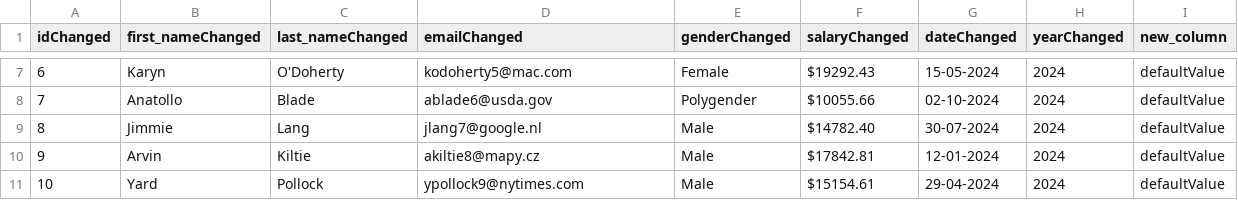
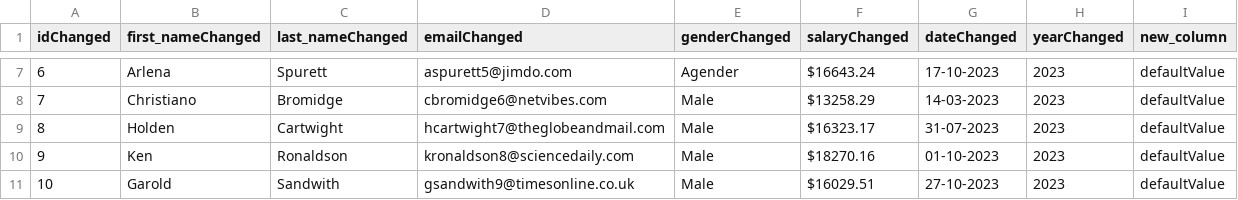
Before and after one commit to iamdecemberborn/learning2024Last, a CSV file: snappy/snappy.csv, drawn as a sheet; only a part is shown, gaps mark what is left out; the diff covers the shown part only.

```diff
--- a/snappy/snappy.csv
+++ b/snappy/snappy.csv
@@ -7,5 +7,5 @@ idChanged,first_nameChanged,last_nameChanged,emailChanged,genderChanged,salaryCh
-6,Karyn,O'Doherty,kodoherty5@mac.com,Female,$19292.43,15-05-2024,2024,defaultValue
-7,Anatollo,Blade,ablade6@usda.gov,Polygender,$10055.66,02-10-2024,2024,defaultValue
-8,Jimmie,Lang,jlang7@google.nl,Male,$14782.40,30-07-2024,2024,defaultValue
-9,Arvin,Kiltie,akiltie8@mapy.cz,Male,$17842.81,12-01-2024,2024,defaultValue
-10,Yard,Pollock,ypollock9@nytimes.com,Male,$15154.61,29-04-2024,2024,defaultValue
+6,Arlena,Spurett,aspurett5@jimdo.com,Agender,$16643.24,17-10-2023,2023,defaultValue
+7,Christiano,Bromidge,cbromidge6@netvibes.com,Male,$13258.29,14-03-2023,2023,defaultValue
+8,Holden,Cartwight,hcartwight7@theglobeandmail.com,Male,$16323.17,31-07-2023,2023,defaultValue
+9,Ken,Ronaldson,kronaldson8@sciencedaily.com,Male,$18270.16,01-10-2023,2023,defaultValue
+10,Garold,Sandwith,gsandwith9@timesonline.co.uk,Male,$16029.51,27-10-2023,2023,defaultValue
```
Also changed, not shown: 133 edited cells elsewhere in this file, 4 other files.
